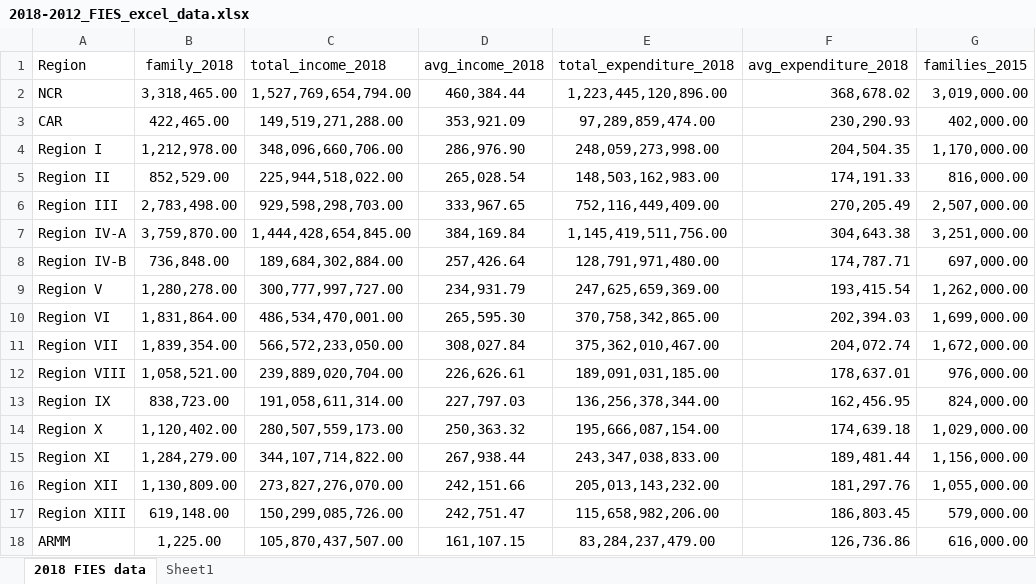
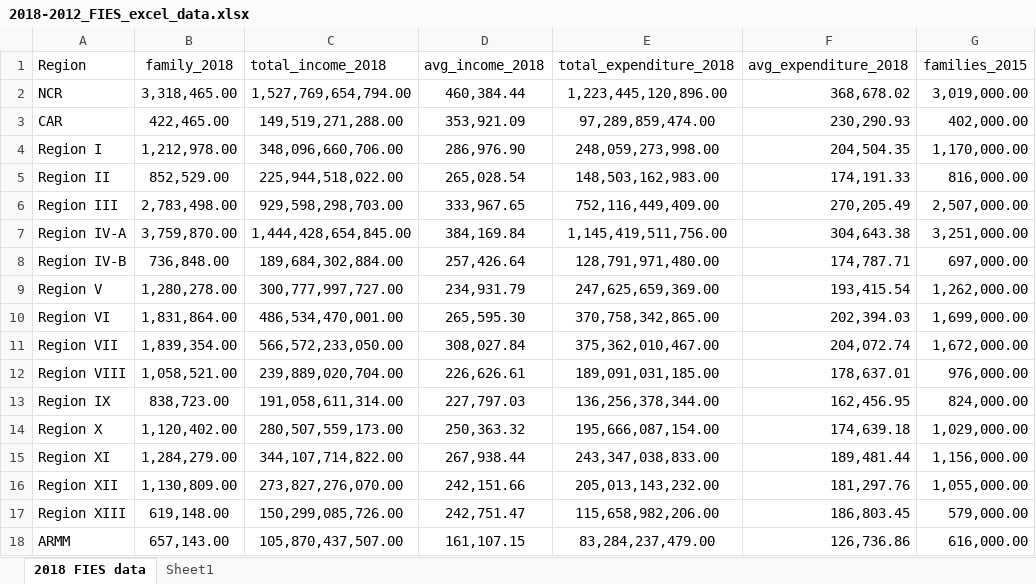
Before and after one commit to FindAd3s/COMPSAD-Script, an Excel workbook: 2018-2012_FIES_excel_data.xlsx, sheet 2018 FIES data, drawn as a sheet; only a part is shown; values as stored, in another font and other column widths than the file's, no borders; the diff names each change by its address in the sheet, - before the commit and + after, or states it on an @@ line.

Commit message:
Updated data on excel file

```diff
--- a/2018-2012_FIES_excel_data.xlsx (sheet 2018 FIES data)
+++ b/2018-2012_FIES_excel_data.xlsx (sheet 2018 FIES data)
-B18 (family_2018): 1,225.00
+B18 (family_2018): 657,143.00
```
